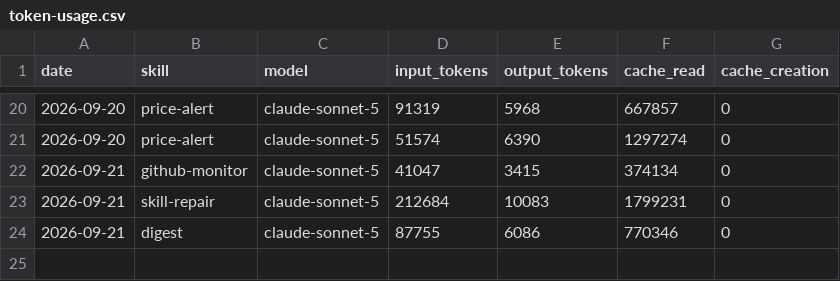
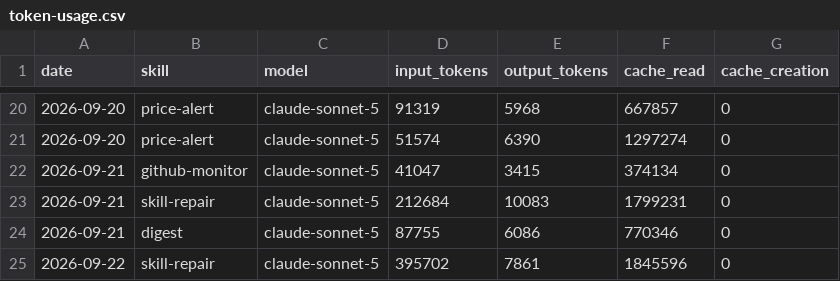
Before and after one commit to ildus650-pixel/aeon, a CSV file: memory/token-usage.csv, drawn as a sheet; only a part is shown, gaps mark what is left out.

Commit message:
chore(skill-repair): auto-commit 2026-09-22

```diff
--- a/memory/token-usage.csv
+++ b/memory/token-usage.csv
@@ -24 +24,2 @@ date,skill,model,input_tokens,output_tokens,cache_read,cache_creation
 2026-09-21,digest,claude-sonnet-5,87755,6086,770346,0
+2026-09-22,skill-repair,claude-sonnet-5,395702,7861,1845596,0
```
Also changed, not shown: 6 other files.
